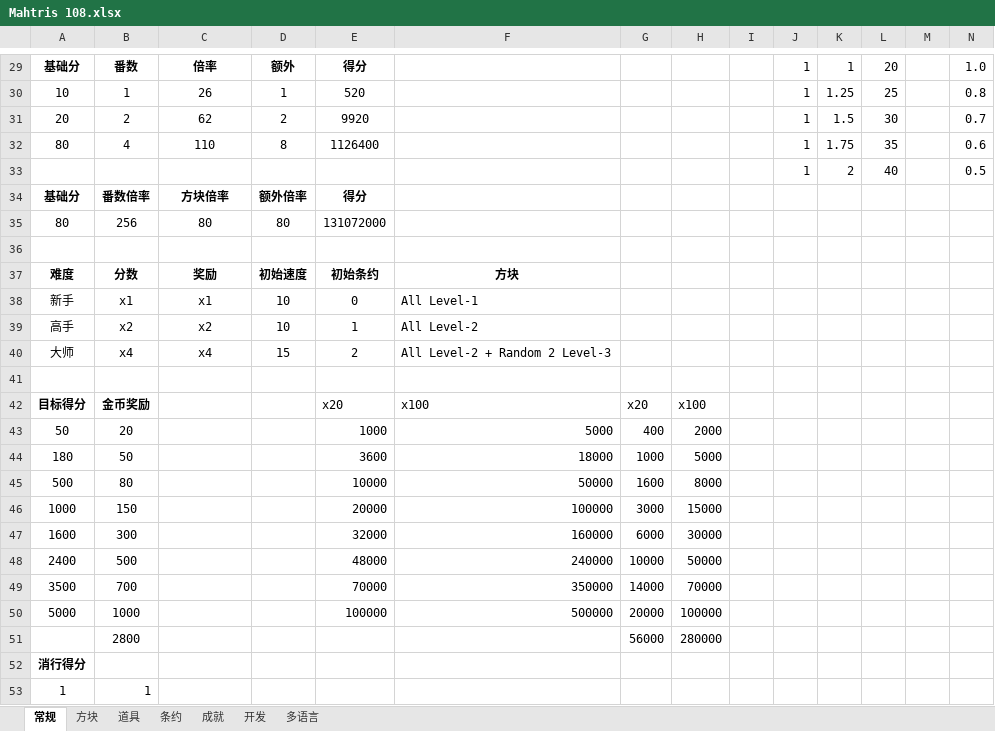
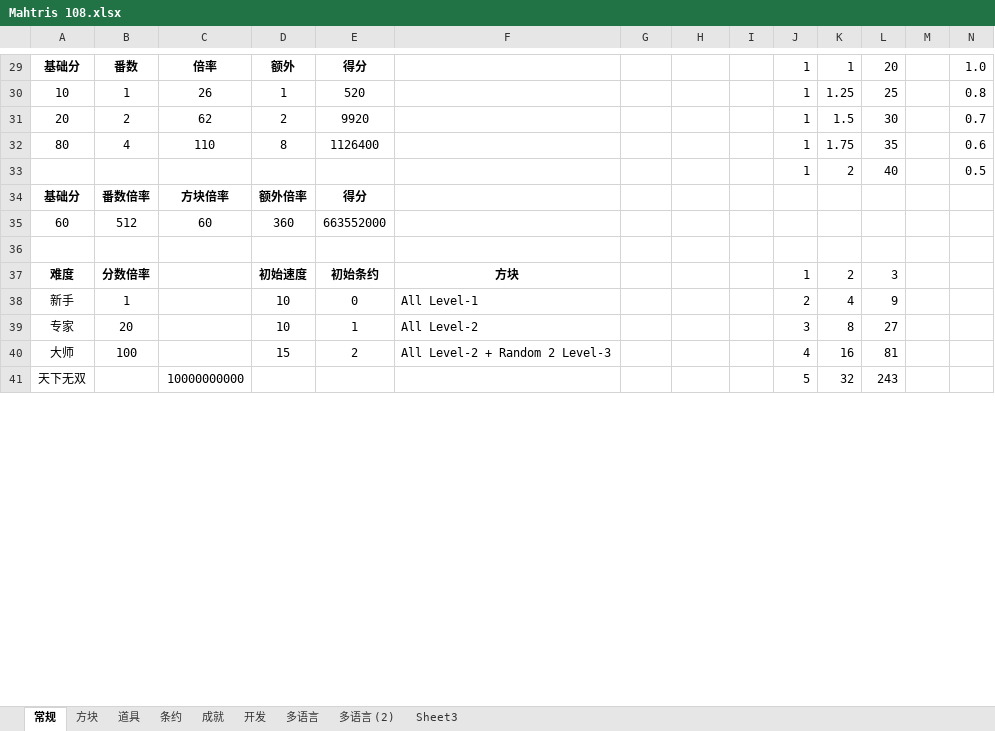
Before and after one commit to zxy199193/Mahtris-108, an Excel workbook: Mahtris 108/Assets/Document/Mahtris 108.xlsx, sheet 常规, drawn as a sheet; only a part is shown, gaps mark what is left out; values as stored, in another font and other column widths than the file's, no borders; removed rows and columns are numbered as before the commit, all else as after; the diff covers the shown part only; the diff names each change by its address in the sheet, - before the commit and + after, or states it on an @@ line.

```diff
--- a/Mahtris 108/Assets/Document/Mahtris 108.xlsx (sheet 常规)
+++ b/Mahtris 108/Assets/Document/Mahtris 108.xlsx (sheet 常规)
+sheet tab: 多语言 (2)
+sheet tab: Sheet3
-row 35: 80 | 256 | 80 | 80 | 131072000
+row 35: 60 | 512 | 60 | 360 | 663552000
-B37: 分数
+B37: 分数倍率
-C37: 奖励
+C37: (empty)
-J37: (empty)
+J37: 1
-K37: (empty)
+K37: 2
-L37: (empty)
+L37: 3
-B38: x1
+B38: 1
-C38: x1
+C38: (empty)
-J38: (empty)
+J38: 2
-K38: (empty)
+K38: 4
-L38: (empty)
+L38: 9
-row 39: 高手 | x2 | x2 | 10 | 1 | All Level-2
+row 39: 专家 | 20 |  | 10 | 1 | All Level-2 |  |  |  | 3 | 8 | 27
-B40: x4
+B40: 100
-C40: x4
+C40: (empty)
-J40: (empty)
+J40: 4
-K40: (empty)
+K40: 16
-L40: (empty)
+L40: 81
-row 41: (empty)
+row 41: 天下无双 |  | 10000000000 |  |  |  |  |  |  | 5 | 32 | 243
-row 42: 目标得分 | 金币奖励 |  |  | x20 | x100 | x20 | x100
-row 43: 50 | 20 |  |  | 1000 | 5000 | 400 | 2000
-row 44: 180 | 50 |  |  | 3600 | 18000 | 1000 | 5000
-row 45: 500 | 80 |  |  | 10000 | 50000 | 1600 | 8000
-row 46: 1000 | 150 |  |  | 20000 | 100000 | 3000 | 15000
-row 47: 1600 | 300 |  |  | 32000 | 160000 | 6000 | 30000
-row 48: 2400 | 500 |  |  | 48000 | 240000 | 10000 | 50000
-row 49: 3500 | 700 |  |  | 70000 | 350000 | 14000 | 70000
-row 50: 5000 | 1000 |  |  | 100000 | 500000 | 20000 | 100000
-row 51:  | 2800 |  |  |  |  | 56000 | 280000
-row 52: 消行得分
-row 53: 1 | 1
```
Also changed, not shown: 11 added rows and 14 removed rows elsewhere in this sheet, sheet 多语言, sheet 道具, sheet 条约, 28 other files.
